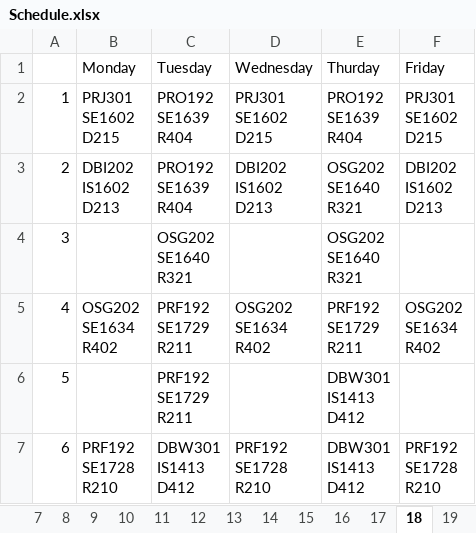
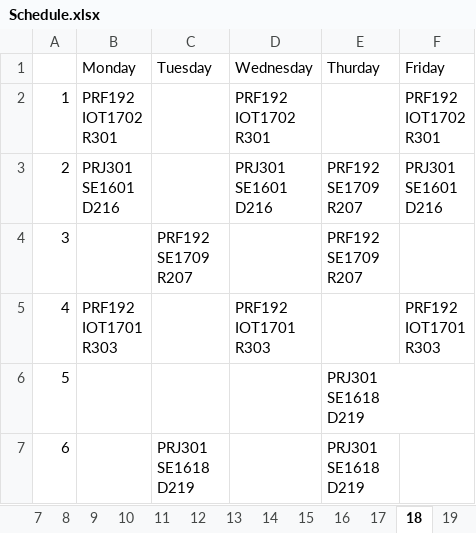
Before and after one commit to hatran1568/TeacherCourseCompromise2, an Excel workbook: Schedule.xlsx, sheet 18, drawn as a sheet; values as stored, in another font and other column widths than the file's, no borders; ↵ is a line break in a cell; the diff names each change by its address in the sheet, - before the commit and + after, or states it on an @@ line.

```diff
--- a/Schedule.xlsx (sheet 18)
+++ b/Schedule.xlsx (sheet 18)
-B2 (Monday): PRJ301 ↵ SE1602 ↵ D215
+B2 (Monday): PRF192 ↵ IOT1702 ↵ R301
-C2:C3 (Tuesday): PRO192 ↵ SE1639 ↵ R404
+C2:C3 (Tuesday): (empty)
-D2 (Wednesday): PRJ301 ↵ SE1602 ↵ D215
+D2 (Wednesday): PRF192 ↵ IOT1702 ↵ R301
-E2 (Thurday): PRO192 ↵ SE1639 ↵ R404
+E2 (Thurday): (empty)
-F2 (Friday): PRJ301 ↵ SE1602 ↵ D215
+F2 (Friday): PRF192 ↵ IOT1702 ↵ R301
-B3 (Monday): DBI202 ↵ IS1602 ↵ D213
+B3 (Monday): PRJ301 ↵ SE1601 ↵ D216
-D3 (Wednesday): DBI202 ↵ IS1602 ↵ D213
+D3 (Wednesday): PRJ301 ↵ SE1601 ↵ D216
-E3:E4 (Thurday): OSG202 ↵ SE1640 ↵ R321
+E3:E4 (Thurday): PRF192 ↵ SE1709 ↵ R207
-F3 (Friday): DBI202 ↵ IS1602 ↵ D213
+F3 (Friday): PRJ301 ↵ SE1601 ↵ D216
-C4 (Tuesday): OSG202 ↵ SE1640 ↵ R321
+C4 (Tuesday): PRF192 ↵ SE1709 ↵ R207
-B5 (Monday): OSG202 ↵ SE1634 ↵ R402
+B5 (Monday): PRF192 ↵ IOT1701 ↵ R303
-C5:C6 (Tuesday): PRF192 ↵ SE1729 ↵ R211
+C5:C6 (Tuesday): (empty)
-D5 (Wednesday): OSG202 ↵ SE1634 ↵ R402
+D5 (Wednesday): PRF192 ↵ IOT1701 ↵ R303
-E5 (Thurday): PRF192 ↵ SE1729 ↵ R211
+E5 (Thurday): (empty)
-F5 (Friday): OSG202 ↵ SE1634 ↵ R402
+F5 (Friday): PRF192 ↵ IOT1701 ↵ R303
-E6:E7 (Thurday): DBW301 ↵ IS1413 ↵ D412
+E6:E7 (Thurday): PRJ301 ↵ SE1618 ↵ D219
-B7 (Monday): PRF192 ↵ SE1728 ↵ R210
+B7 (Monday): (empty)
-C7 (Tuesday): DBW301 ↵ IS1413 ↵ D412
+C7 (Tuesday): PRJ301 ↵ SE1618 ↵ D219
-D7 (Wednesday): PRF192 ↵ SE1728 ↵ R210
+D7 (Wednesday): (empty)
-F7 (Friday): PRF192 ↵ SE1728 ↵ R210
+F7 (Friday): (empty)
```
Also changed, not shown: sheet 6, sheet 12, sheet 21, sheet 11, sheet 5, sheet 16, 18 more sheets, 6 other files.
